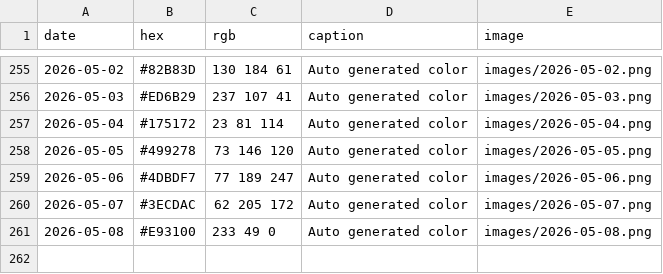
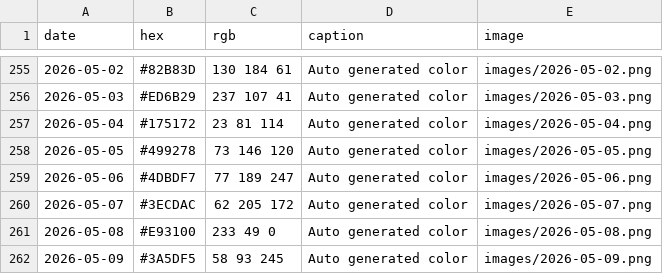
Before and after one commit to Fujishooock/dailycolor-site, a CSV file: data.csv, drawn as a sheet; only a part is shown, gaps mark what is left out; the diff names each change by its address in the sheet, - before the commit and + after, or states it on an @@ line.

```diff
--- a/data.csv
+++ b/data.csv
+row 262: 2026-05-09 | #3A5DF5 | 58 93 245 | Auto generated color | images/2026-05-09.png
```
Also changed, not shown: 3 other files.
